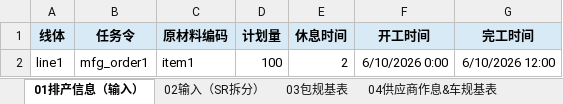
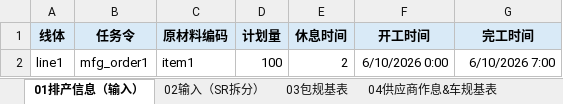
Before and after one commit to sin3000x/manufacture_jis, an Excel workbook: data/sample_input.xlsx, sheet 01排产信息（输入）, drawn as a sheet; values as stored, in another font and other column widths than the file's, no borders; the diff names each change by its address in the sheet, - before the commit and + after, or states it on an @@ line.

Commit message:
modify data

```diff
--- a/data/sample_input.xlsx (sheet 01排产信息（输入）)
+++ b/data/sample_input.xlsx (sheet 01排产信息（输入）)
-G2 (完工时间): 6/10/2026 12:00
+G2 (完工时间): 6/10/2026 7:00
```
Also changed, not shown: 1 other file.
